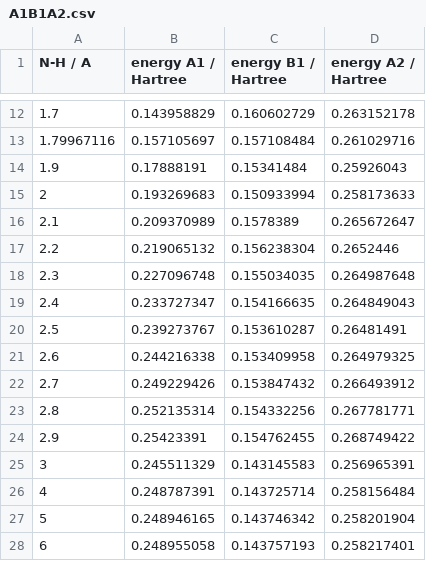
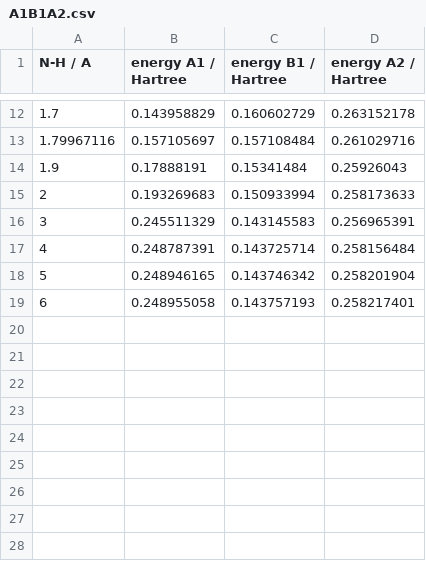
Before and after one commit to YifanShenSZ/C6H7N-aniline, a CSV file: v1-diabatz/pretrain/N-H/fit_N-H/A1B1A2.csv, drawn as a sheet; only a part is shown, gaps mark what is left out; the diff names each change by its address in the sheet, - before the commit and + after, or states it on an @@ line.

Commit message:
pretrain N-H with python linear regression

```diff
--- a/v1-diabatz/pretrain/N-H/fit_N-H/A1B1A2.csv
+++ b/v1-diabatz/pretrain/N-H/fit_N-H/A1B1A2.csv
-row 16: 2.1 | 0.209370989 | 0.1578389 | 0.265672647
-row 17: 2.2 | 0.219065132 | 0.156238304 | 0.2652446
-row 18: 2.3 | 0.227096748 | 0.155034035 | 0.264987648
-row 19: 2.4 | 0.233727347 | 0.154166635 | 0.264849043
-row 20: 2.5 | 0.239273767 | 0.153610287 | 0.26481491
-row 21: 2.6 | 0.244216338 | 0.153409958 | 0.264979325
-row 22: 2.7 | 0.249229426 | 0.153847432 | 0.266493912
-row 23: 2.8 | 0.252135314 | 0.154332256 | 0.267781771
-row 24: 2.9 | 0.25423391 | 0.154762455 | 0.268749422
```
Also changed, not shown: 4 other files.
